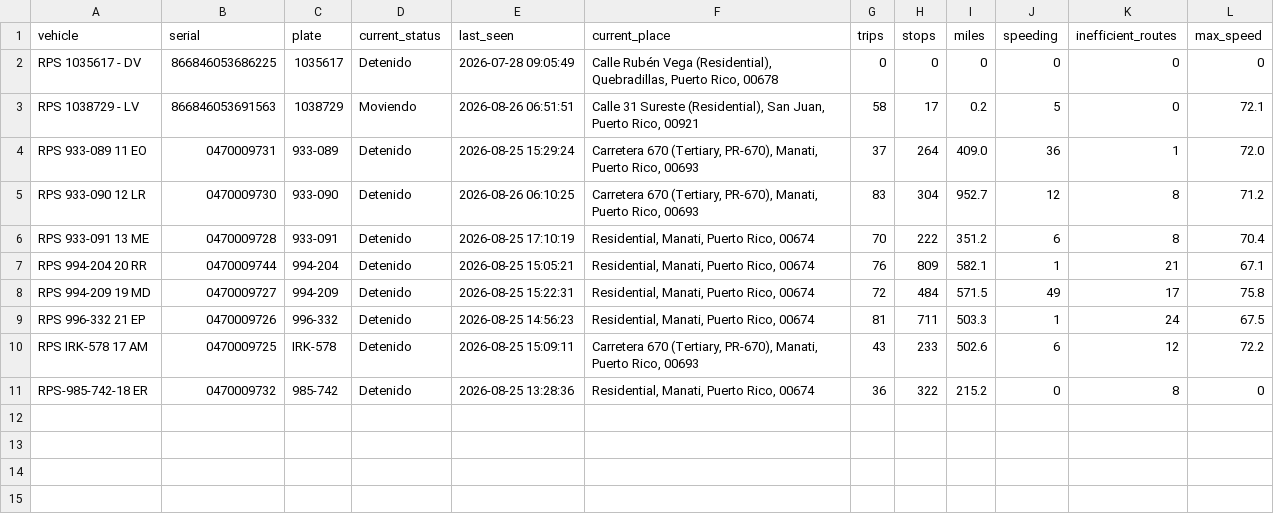
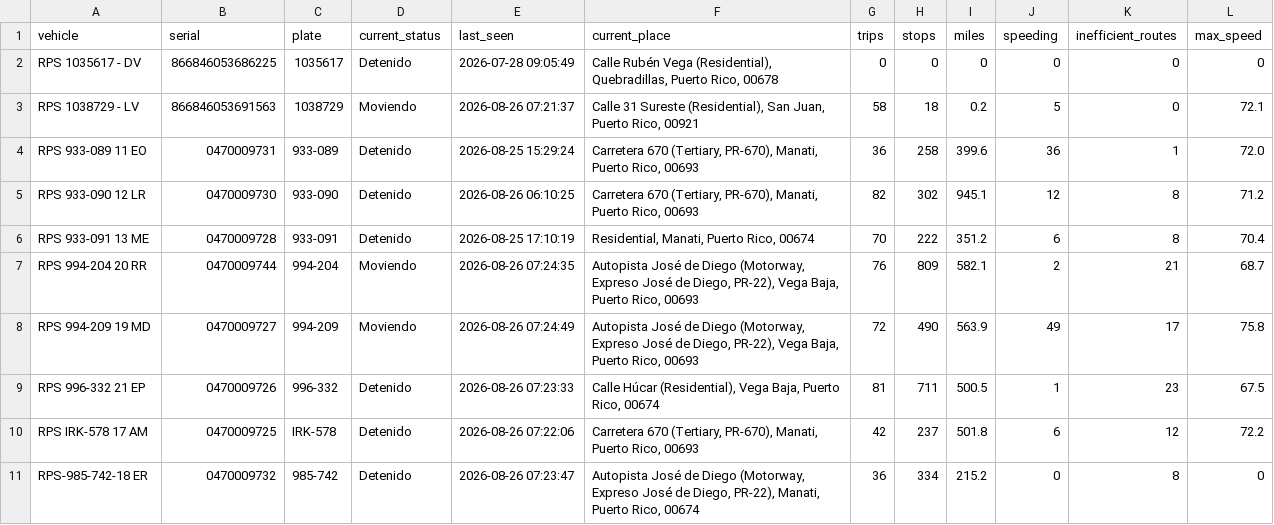
Before and after one commit to epac-hub/rps, a CSV file: dashboard_interactivo_resumen.csv, drawn as a sheet.

```diff
--- a/dashboard_interactivo_resumen.csv
+++ b/dashboard_interactivo_resumen.csv
@@ -2,10 +2,10 @@ vehicle,serial,plate,current_status,last_seen,current_place,trips,stops,miles,sp
 RPS 1035617 - DV,866846053686225,1035617,Detenido,2026-07-28 09:05:49,"Calle Rubén Vega (Residential), Quebradillas, Puerto Rico, 00678",0,0,0,0,0,0
-RPS 1038729 - LV,866846053691563,1038729,Moviendo,2026-08-26 06:51:51,"Calle 31 Sureste (Residential), San Juan, Puerto Rico, 00921",58,17,0.2,5,0,72.1
-RPS 933-089 11 EO,0470009731,933-089,Detenido,2026-08-25 15:29:24,"Carretera 670 (Tertiary, PR-670), Manati, Puerto Rico, 00693",37,264,409.0,36,1,72.0
-RPS 933-090 12 LR,0470009730,933-090,Detenido,2026-08-26 06:10:25,"Carretera 670 (Tertiary, PR-670), Manati, Puerto Rico, 00693",83,304,952.7,12,8,71.2
+RPS 1038729 - LV,866846053691563,1038729,Moviendo,2026-08-26 07:21:37,"Calle 31 Sureste (Residential), San Juan, Puerto Rico, 00921",58,18,0.2,5,0,72.1
+RPS 933-089 11 EO,0470009731,933-089,Detenido,2026-08-25 15:29:24,"Carretera 670 (Tertiary, PR-670), Manati, Puerto Rico, 00693",36,258,399.6,36,1,72.0
+RPS 933-090 12 LR,0470009730,933-090,Detenido,2026-08-26 06:10:25,"Carretera 670 (Tertiary, PR-670), Manati, Puerto Rico, 00693",82,302,945.1,12,8,71.2
 RPS 933-091 13 ME,0470009728,933-091,Detenido,2026-08-25 17:10:19,"Residential, Manati, Puerto Rico, 00674",70,222,351.2,6,8,70.4
-RPS 994-204 20 RR,0470009744,994-204,Detenido,2026-08-25 15:05:21,"Residential, Manati, Puerto Rico, 00674",76,809,582.1,1,21,67.1
-RPS 994-209 19 MD,0470009727,994-209,Detenido,2026-08-25 15:22:31,"Residential, Manati, Puerto Rico, 00674",72,484,571.5,49,17,75.8
-RPS 996-332 21 EP,0470009726,996-332,Detenido,2026-08-25 14:56:23,"Residential, Manati, Puerto Rico, 00674",81,711,503.3,1,24,67.5
-RPS IRK-578 17 AM,0470009725,IRK-578,Detenido,2026-08-25 15:09:11,"Carretera 670 (Tertiary, PR-670), Manati, Puerto Rico, 00693",43,233,502.6,6,12,72.2
-RPS-985-742-18 ER,0470009732,985-742,Detenido,2026-08-25 13:28:36,"Residential, Manati, Puerto Rico, 00674",36,322,215.2,0,8,0
+RPS 994-204 20 RR,0470009744,994-204,Moviendo,2026-08-26 07:24:35,"Autopista José de Diego (Motorway, Expreso José de Diego, PR-22), Vega Baja, Puerto Rico, 00693",76,809,582.1,2,21,68.7
+RPS 994-209 19 MD,0470009727,994-209,Moviendo,2026-08-26 07:24:49,"Autopista José de Diego (Motorway, Expreso José de Diego, PR-22), Vega Baja, Puerto Rico, 00693",72,490,563.9,49,17,75.8
+RPS 996-332 21 EP,0470009726,996-332,Detenido,2026-08-26 07:23:33,"Calle Húcar (Residential), Vega Baja, Puerto Rico, 00674",81,711,500.5,1,23,67.5
+RPS IRK-578 17 AM,0470009725,IRK-578,Detenido,2026-08-26 07:22:06,"Carretera 670 (Tertiary, PR-670), Manati, Puerto Rico, 00693",42,237,501.8,6,12,72.2
+RPS-985-742-18 ER,0470009732,985-742,Detenido,2026-08-26 07:23:47,"Autopista José de Diego (Motorway, Expreso José de Diego, PR-22), Manati, Puerto Rico, 00674",36,334,215.2,0,8,0
```
Also changed, not shown: dashboard_interactivo_rutas.csv, 2 other files.
